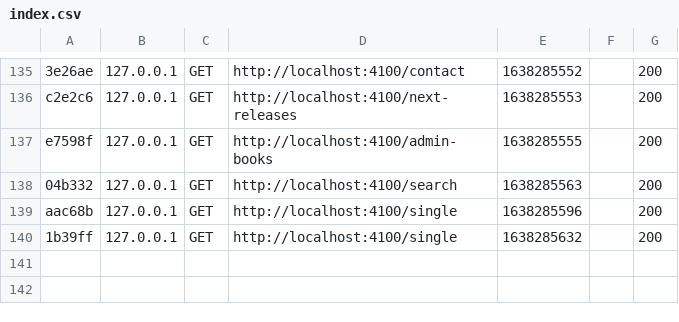
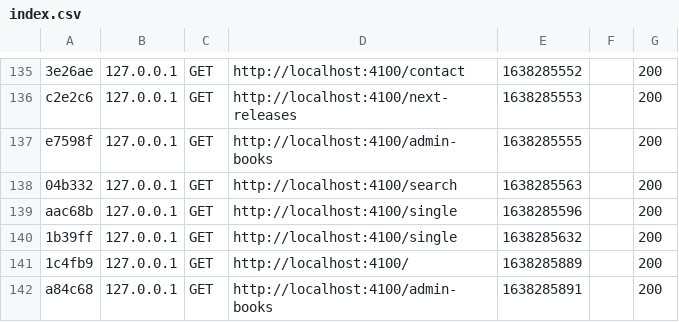
Before and after one commit to delju/projet-dynamique, a CSV file: var/cache/dev/profiler/index.csv, drawn as a sheet; only a part is shown, gaps mark what is left out; the diff names each change by its address in the sheet, - before the commit and + after, or states it on an @@ line.

```diff
--- a/var/cache/dev/profiler/index.csv
+++ b/var/cache/dev/profiler/index.csv
+row 141: 1c4fb9 | 127.0.0.1 | GET | http://localhost:4100/ | 1638285889 |  | 200
+row 142: a84c68 | 127.0.0.1 | GET | http://localhost:4100/admin-books | 1638285891 |  | 200
```
Also changed, not shown: 3 other files.
